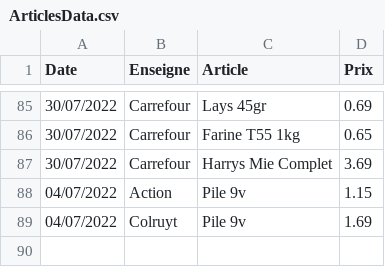
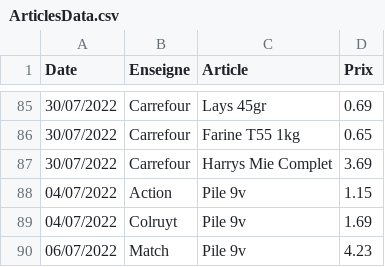
Before and after one commit to TuxStory/ComPrix, a CSV file: ArticlesData.csv, drawn as a sheet; only a part is shown, gaps mark what is left out; the diff names each change by its address in the sheet, - before the commit and + after, or states it on an @@ line.

Commit message:
update database

```diff
--- a/ArticlesData.csv
+++ b/ArticlesData.csv
+row 90: 06/07/2022 | Match | Pile 9v | 4.23
```
